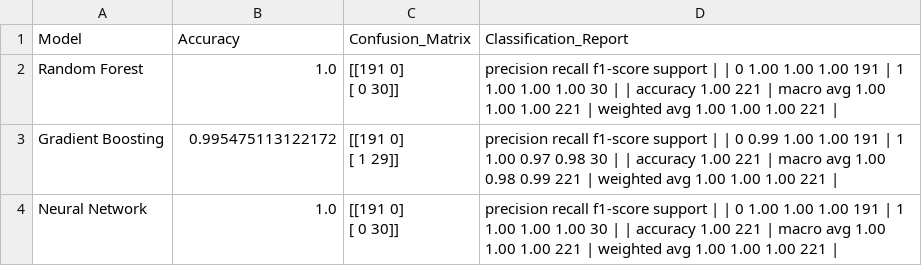
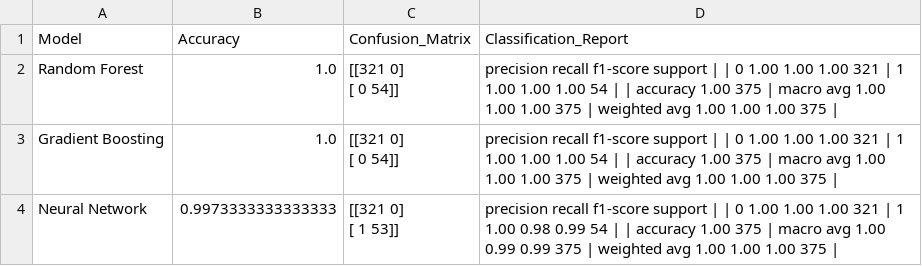
Before and after one commit to sethminaudana/kids-gaming-platform, a CSV file: fish_attention/ml_model/model_comparison.csv, drawn as a sheet.

```diff
--- a/fish_attention/ml_model/model_comparison.csv
+++ b/fish_attention/ml_model/model_comparison.csv
@@ -1,7 +1,7 @@
 Model,Accuracy,Confusion_Matrix,Classification_Report
-Random Forest,1.0,"[[191   0]
- [  0  30]]",              precision    recall  f1-score   support |  |            0       1.00      1.00      1.00       191 |            1       1.00      1.00      1.00        30 |  |     accuracy                           1.00       221 |    macro avg       1.00      1.00      1.00       221 | weighted avg       1.00      1.00      1.00       221 |
-Gradient Boosting,0.995475113122172,"[[191   0]
- [  1  29]]",              precision    recall  f1-score   support |  |            0       0.99      1.00      1.00       191 |            1       1.00      0.97      0.98        30 |  |     accuracy                           1.00       221 |    macro avg       1.00      0.98      0.99       221 | weighted avg       1.00      1.00      1.00       221 |
-Neural Network,1.0,"[[191   0]
- [  0  30]]",              precision    recall  f1-score   support |  |            0       1.00      1.00      1.00       191 |            1       1.00      1.00      1.00        30 |  |     accuracy                           1.00       221 |    macro avg       1.00      1.00      1.00       221 | weighted avg       1.00      1.00      1.00       221 |
+Random Forest,1.0,"[[321   0]
+ [  0  54]]",              precision    recall  f1-score   support |  |            0       1.00      1.00      1.00       321 |            1       1.00      1.00      1.00        54 |  |     accuracy                           1.00       375 |    macro avg       1.00      1.00      1.00       375 | weighted avg       1.00      1.00      1.00       375 |
+Gradient Boosting,1.0,"[[321   0]
+ [  0  54]]",              precision    recall  f1-score   support |  |            0       1.00      1.00      1.00       321 |            1       1.00      1.00      1.00        54 |  |     accuracy                           1.00       375 |    macro avg       1.00      1.00      1.00       375 | weighted avg       1.00      1.00      1.00       375 |
+Neural Network,0.9973333333333333,"[[321   0]
+ [  1  53]]",              precision    recall  f1-score   support |  |            0       1.00      1.00      1.00       321 |            1       1.00      0.98      0.99        54 |  |     accuracy                           1.00       375 |    macro avg       1.00      0.99      0.99       375 | weighted avg       1.00      1.00      1.00       375 |
```
Also changed, not shown: fish_attention/ml_model/feature_importance.csv, fish_attention/ml_model/test_predictions.csv, 10 other files.
